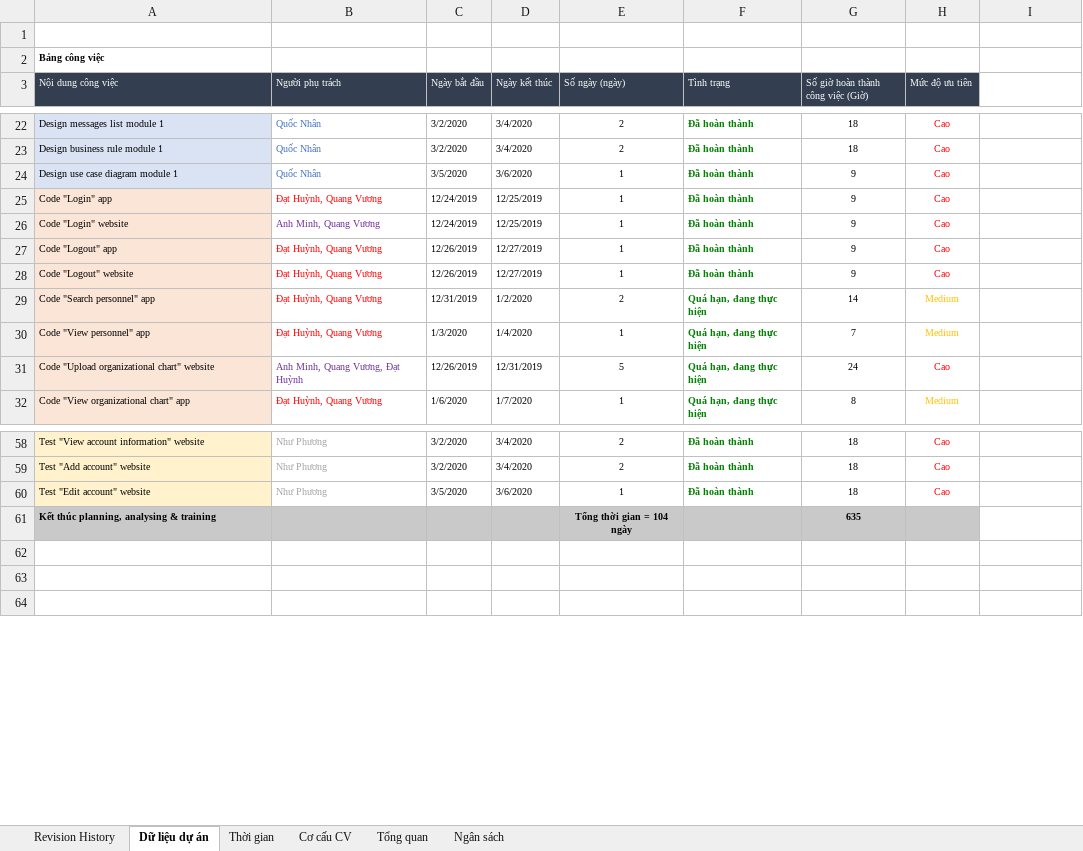
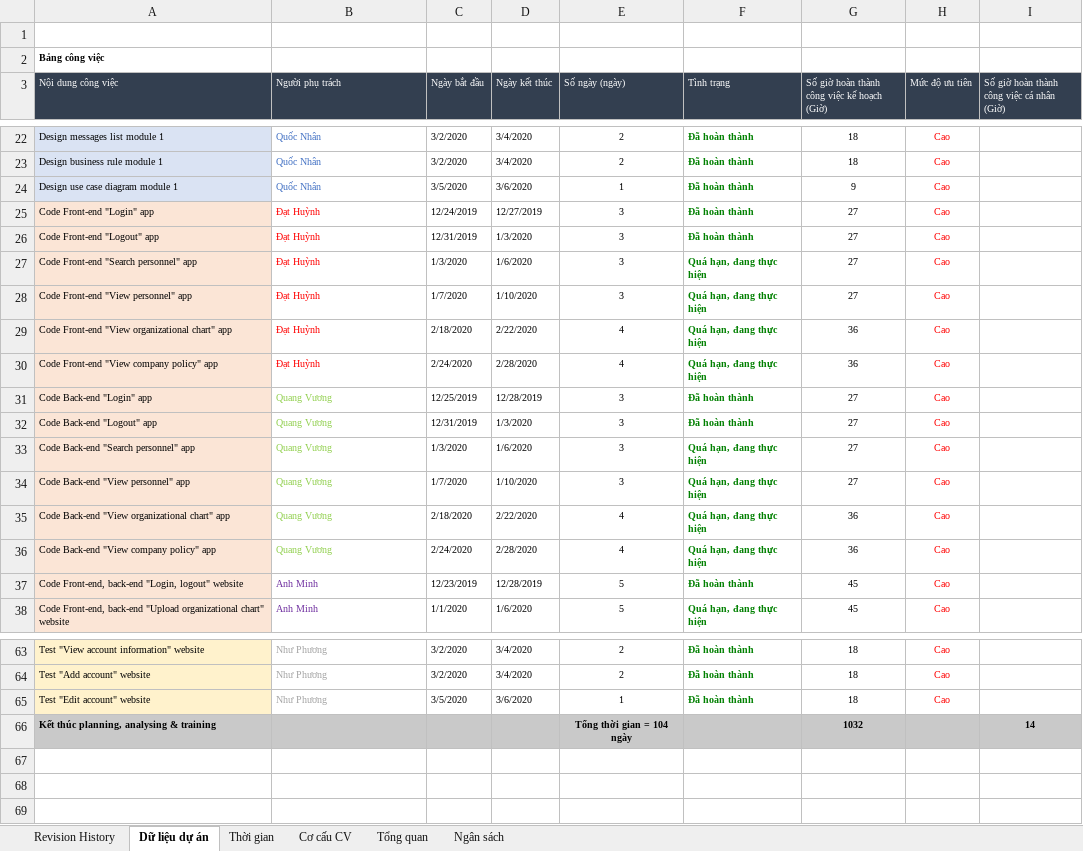
Before and after one commit to DamianHuynh/Capstone-Project, an Excel workbook: Improgress/2. Artifact and Deliverable/Project Monitoring and Control/PM_Module1_Ver1.0.xlsx, sheet Dữ liệu dự án, drawn as a sheet; only a part is shown, gaps mark what is left out; values as stored, in another font and other column widths than the file's, no borders; removed rows and columns are numbered as before the commit, all else as after; the diff covers the shown part only; the diff names each change by its address in the sheet, - before the commit and + after, or states it on an @@ line.

```diff
--- a/Improgress/2. Artifact and Deliverable/Project Monitoring and Control/PM_Module1_Ver1.0.xlsx (sheet Dữ liệu dự án)
+++ b/Improgress/2. Artifact and Deliverable/Project Monitoring and Control/PM_Module1_Ver1.0.xlsx (sheet Dữ liệu dự án)
-G3: Số giờ hoàn thành công việc (Giờ)
+G3: Số giờ hoàn thành công việc kế hoạch (Giờ)
-I3: (empty)
+I3: Số giờ hoàn thành công việc cá nhân (Giờ)
-I3 fill: none
+I3 fill: #333F50
-A25 (Nội dung công việc): Code "Login" app
+A25 (Nội dung công việc): Code Front-end "Login" app
-B25 (Người phụ trách): Đạt Huỳnh, Quang Vương
+B25 (Người phụ trách): Đạt Huỳnh
-D25 (Ngày kết thúc): 12/25/2019
+D25 (Ngày kết thúc): 12/27/2019
-E25 (Số ngày (ngày)): 1
+E25 (Số ngày (ngày)): 3
-G25: 9
+G25: 27
-row 26: Code "Login" website | Anh Minh, Quang Vương | 12/24/2019 | 12/25/2019 | 1 | Đã hoàn thành | 9 | Cao
-row 27: Code "Logout" app | Đạt Huỳnh, Quang Vương | 12/26/2019 | 12/27/2019 | 1 | Đã hoàn thành | 9 | Cao
-row 28: Code "Logout" website | Đạt Huỳnh, Quang Vương | 12/26/2019 | 12/27/2019 | 1 | Đã hoàn thành | 9 | Cao
-row 29: Code "Search personnel" app | Đạt Huỳnh, Quang Vương | 12/31/2019 | 1/2/2020 | 2 | Quá hạn, đang thực hiện | 14 | Medium
-row 30: Code "View personnel" app | Đạt Huỳnh, Quang Vương | 1/3/2020 | 1/4/2020 | 1 | Quá hạn, đang thực hiện | 7 | Medium
+row 26: Code Front-end "Logout" app | Đạt Huỳnh | 12/31/2019 | 1/3/2020 | 3 | Đã hoàn thành | 27 | Cao
+row 27: Code Front-end "Search personnel" app | Đạt Huỳnh | 1/3/2020 | 1/6/2020 | 3 | Quá hạn, đang thực hiện | 27 | Cao
+row 28: Code Front-end "View personnel" app | Đạt Huỳnh | 1/7/2020 | 1/10/2020 | 3 | Quá hạn, đang thực hiện | 27 | Cao
+row 29: Code Front-end "View organizational chart" app | Đạt Huỳnh | 2/18/2020 | 2/22/2020 | 4 | Quá hạn, đang thực hiện | 36 | Cao
+row 30: Code Front-end "View company policy" app | Đạt Huỳnh | 2/24/2020 | 2/28/2020 | 4 | Quá hạn, đang thực hiện | 36 | Cao
+row 31: Code Back-end "Login" app | Quang Vương | 12/25/2019 | 12/28/2019 | 3 | Đã hoàn thành | 27 | Cao
+row 32: Code Back-end "Logout" app | Quang Vương | 12/31/2019 | 1/3/2020 | 3 | Đã hoàn thành | 27 | Cao
+row 33: Code Back-end "Search personnel" app | Quang Vương | 1/3/2020 | 1/6/2020 | 3 | Quá hạn, đang thực hiện | 27 | Cao
+row 34: Code Back-end "View personnel" app | Quang Vương | 1/7/2020 | 1/10/2020 | 3 | Quá hạn, đang thực hiện | 27 | Cao
+row 35: Code Back-end "View organizational chart" app | Quang Vương | 2/18/2020 | 2/22/2020 | 4 | Quá hạn, đang thực hiện | 36 | Cao
+row 36: Code Back-end "View company policy" app | Quang Vương | 2/24/2020 | 2/28/2020 | 4 | Quá hạn, đang thực hiện | 36 | Cao
+row 37: Code Front-end, back-end "Login, logout" website | Anh Minh | 12/23/2019 | 12/28/2019 | 5 | Đã hoàn thành | 45 | Cao
-A38 (Nội dung công việc): Code "Upload organizational…
+A38 (Nội dung công việc): Code Front-end, back-end "Upload organizational…
-B38 (Người phụ trách): Anh Minh, Quang Vương, Đạt Huỳnh
+B38 (Người phụ trách): Anh Minh
-C38 (Ngày bắt đầu): 12/26/2019
+C38 (Ngày bắt đầu): 1/1/2020
-D38 (Ngày kết thúc): 12/31/2019
+D38 (Ngày kết thúc): 1/6/2020
-G38: 24
+G38: 45
-row 32: Code "View organizational chart" app | Đạt Huỳnh, Quang Vương | 1/6/2020 | 1/7/2020 | 1 | Quá hạn, đang thực hiện | 8 | Medium
-G66: 635
+G66: 1032
-I66: (empty)
+I66: 14
-I66 fill: none
+I66 fill: #C9C9C9
```
Also changed, not shown: 4 added rows, 5 removed rows and 23 edited cells elsewhere in this sheet, formulas that keep their value, charts or pictures, Improgress/4. Timelog/PM_TimeLog.xlsx, 3 other files.
